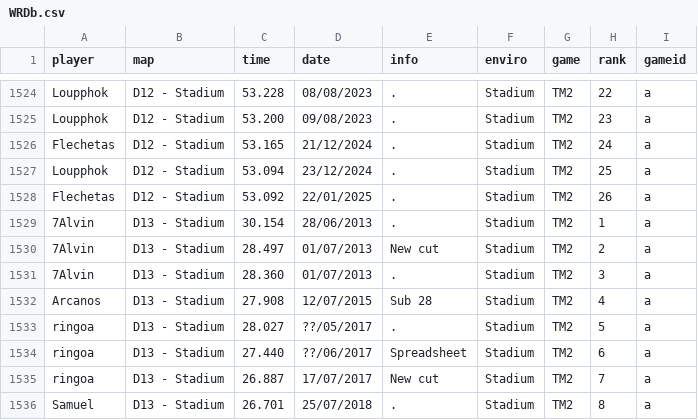
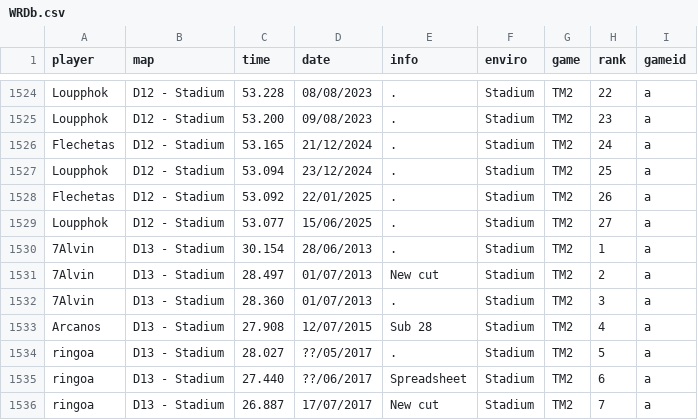
Before and after one commit to monheimx9/TWRC, a CSV file: data/WRDb.csv, drawn as a sheet; only a part is shown, gaps mark what is left out; the shorter side is filled out with more unchanged rows; the diff names each change by its address in the sheet, - before the commit and + after, or states it on an @@ line.

```diff
--- a/data/WRDb.csv
+++ b/data/WRDb.csv
+row 1529: Loupphok | D12 - Stadium | 53.077 | 15/06/2025 | . | Stadium | TM2 | 27 | a
```
Also changed, not shown: 1 other file.
